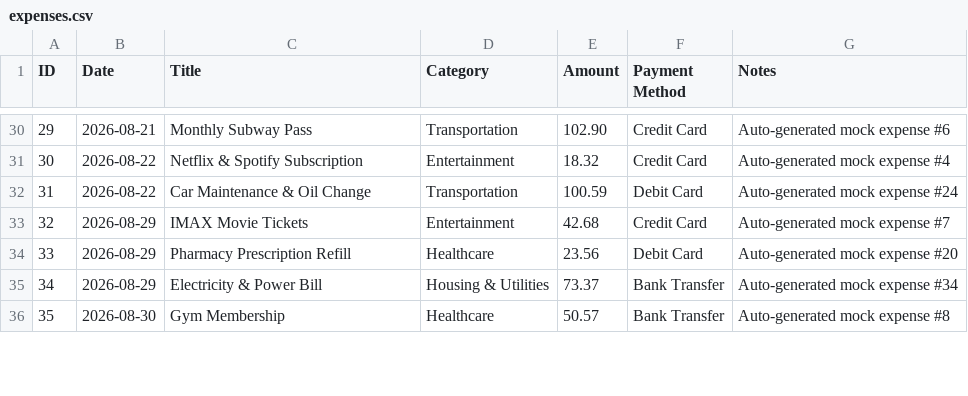
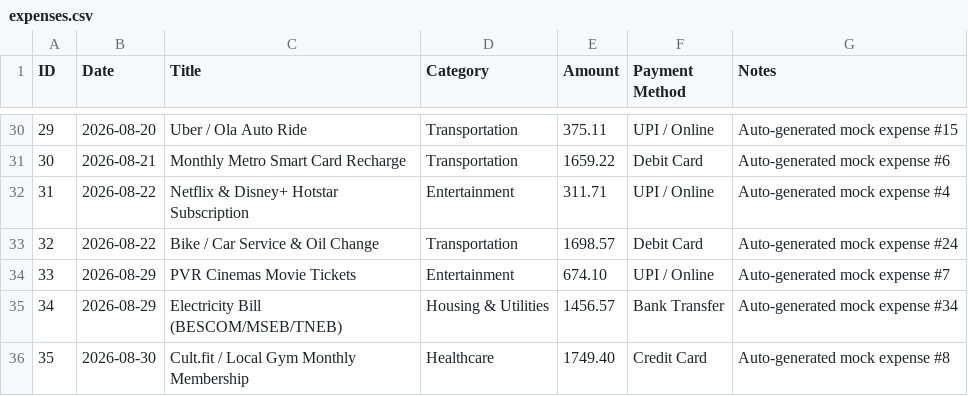
Before and after one commit to hitachi600/smart-expense-tracker, a CSV file: data/expenses.csv, drawn as a sheet; only a part is shown, gaps mark what is left out; the diff covers the shown part only.

Commit message:
feat: Convert all currency to Indian Rupees (INR - ₹) with localized transactions, realistic Indian budget limits, and updated visualizations

```diff
--- a/data/expenses.csv
+++ b/data/expenses.csv
@@ -30,7 +30,7 @@ ID,Date,Title,Category,Amount,Payment Method,Notes
-29,2026-08-21,Monthly Subway Pass,Transportation,102.90,Credit Card,Auto-generated mock expense #6
-30,2026-08-22,Netflix & Spotify Subscription,Entertainment,18.32,Credit Card,Auto-generated mock expense #4
-31,2026-08-22,Car Maintenance & Oil Change,Transportation,100.59,Debit Card,Auto-generated mock expense #24
-32,2026-08-29,IMAX Movie Tickets,Entertainment,42.68,Credit Card,Auto-generated mock expense #7
-33,2026-08-29,Pharmacy Prescription Refill,Healthcare,23.56,Debit Card,Auto-generated mock expense #20
-34,2026-08-29,Electricity & Power Bill,Housing & Utilities,73.37,Bank Transfer,Auto-generated mock expense #34
-35,2026-08-30,Gym Membership,Healthcare,50.57,Bank Transfer,Auto-generated mock expense #8
+29,2026-08-20,Uber / Ola Auto Ride,Transportation,375.11,UPI / Online,Auto-generated mock expense #15
+30,2026-08-21,Monthly Metro Smart Card Recharge,Transportation,1659.22,Debit Card,Auto-generated mock expense #6
+31,2026-08-22,Netflix & Disney+ Hotstar Subscription,Entertainment,311.71,UPI / Online,Auto-generated mock expense #4
+32,2026-08-22,Bike / Car Service & Oil Change,Transportation,1698.57,Debit Card,Auto-generated mock expense #24
+33,2026-08-29,PVR Cinemas Movie Tickets,Entertainment,674.10,UPI / Online,Auto-generated mock expense #7
+34,2026-08-29,Electricity Bill (BESCOM/MSEB/TNEB),Housing & Utilities,1456.57,Bank Transfer,Auto-generated mock expense #34
+35,2026-08-30,Cult.fit / Local Gym Monthly Membership,Healthcare,1749.40,Credit Card,Auto-generated mock expense #8
```
Also changed, not shown: 150 edited cells elsewhere in this file, 16 other files.
